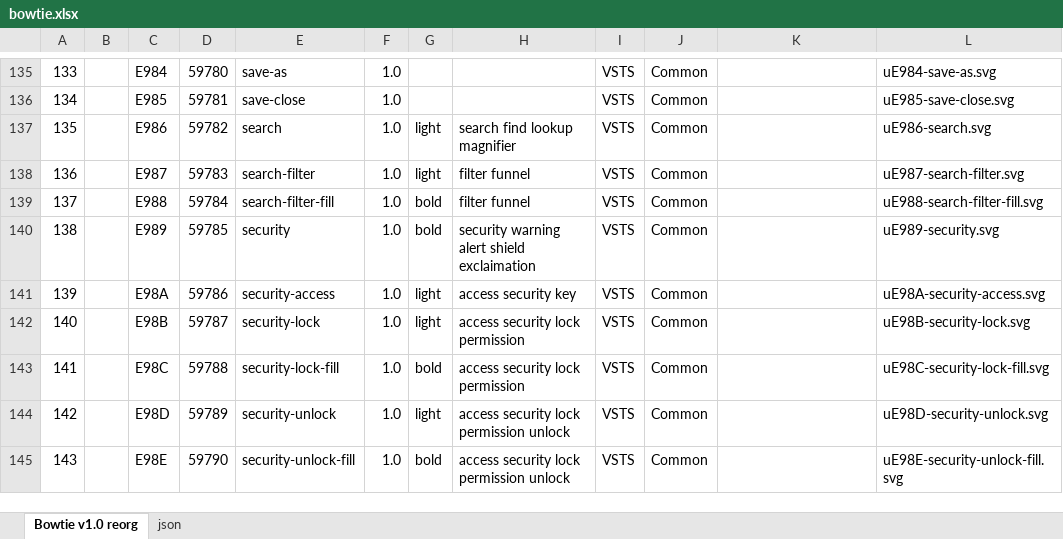
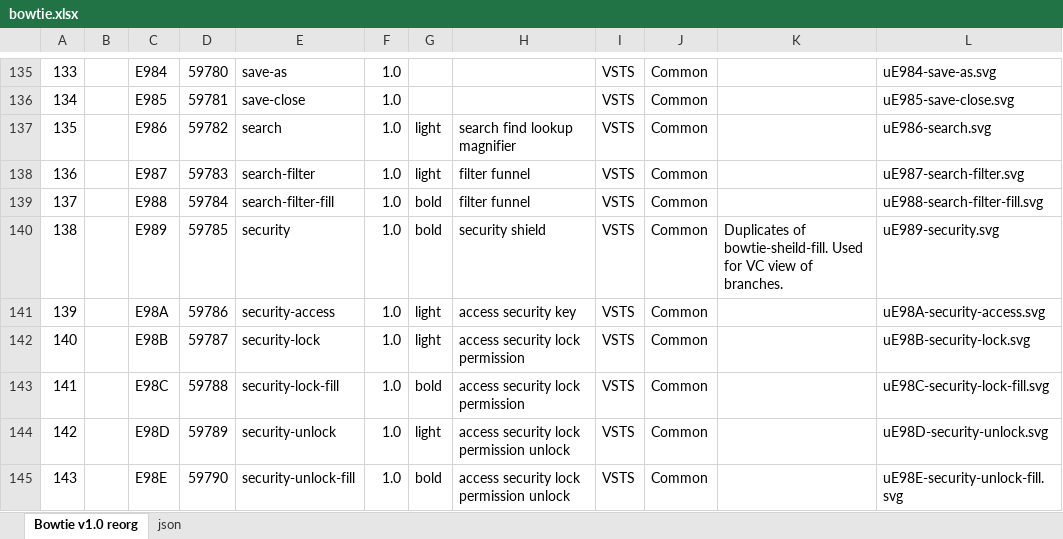
Before and after one commit to chryw/vsfi, an Excel workbook: source/bowtie.xlsx, sheet Bowtie v1.0 reorg, drawn as a sheet; only a part is shown, gaps mark what is left out; values as stored, in another font and other column widths than the file's, no borders; charts and pictures not drawn; the diff names each change by its address in the sheet, - before the commit and + after, or states it on an @@ line.

Commit message:
Changed security icon to be the same as shield-fill icon

```diff
--- a/source/bowtie.xlsx (sheet Bowtie v1.0 reorg)
+++ b/source/bowtie.xlsx (sheet Bowtie v1.0 reorg)
-H140: security warning alert shield exclaimation
+H140: security shield
-K140: (empty)
+K140: Duplicates of bowtie-sheild-fill. Used for VC view of branches.
```
Also changed, not shown: sheet json, charts or pictures, 8 other files.
